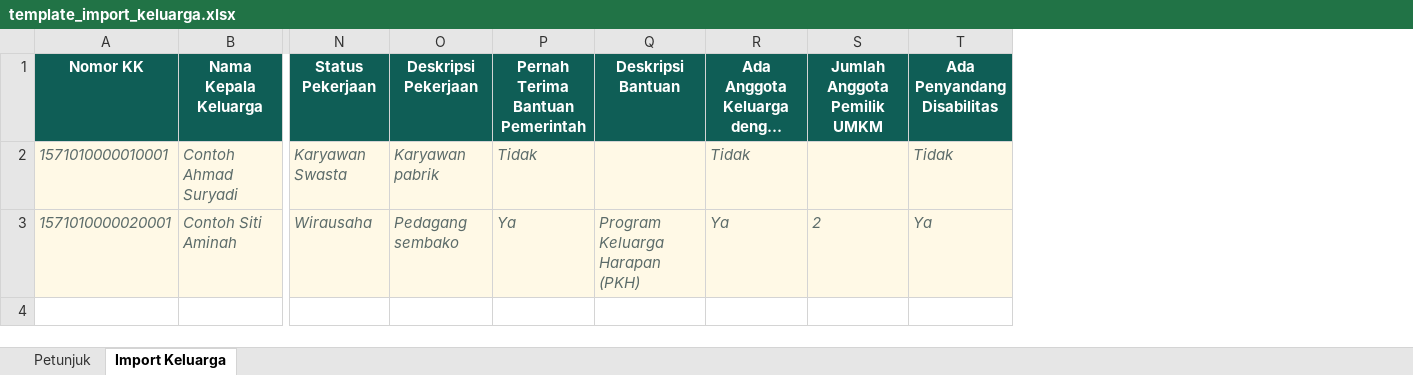
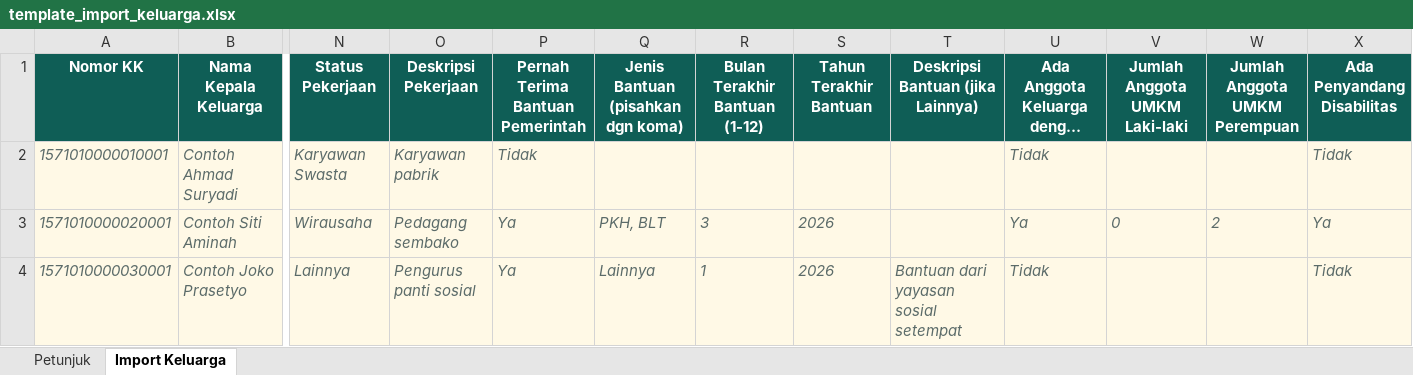
Before and after one commit to thoriqib/sika, an Excel workbook: public/template_import_keluarga.xlsx, sheet Import Keluarga, drawn as a sheet; only a part is shown, gaps mark what is left out; long unchanged cells end in …; values as stored, in another font and other column widths than the file's, no borders; removed rows and columns are numbered as before the commit, all else as after; rows hold the shown columns only; the diff names each change by its address in the sheet, - before the commit and + after, or states it on an @@ line.

```diff
--- a/public/template_import_keluarga.xlsx (sheet Import Keluarga)
+++ b/public/template_import_keluarga.xlsx (sheet Import Keluarga)
-column Q (Deskripsi Bantuan), row 3: Program Keluarga Harapan (PKH)
+column Q, rows 1-3: Jenis Bantuan (pisahkan dgn koma) |  | PKH, BLT
+column R (Bulan Terakhir Bantuan (1-12)), row 3: 3
+column S (Tahun Terakhir Bantuan), row 3: 2026
+column T (Deskripsi Bantuan (jika Lainnya)), empty
+column V (Jumlah Anggota UMKM Laki-laki), row 3: 0
-W1: Jumlah Anggota Pemilik UMKM
+W1: Jumlah Anggota UMKM Perempuan
+row 4: 1571010000030001 | Contoh Joko Prasetyo | Lainnya | Pengurus panti sosial | Ya | Lainnya | 1 | 2026 | Bantuan dari yayasan sosial setempat | Tidak |  |  | Tidak
```
Also changed, not shown: sheet Petunjuk, 21 other files.
